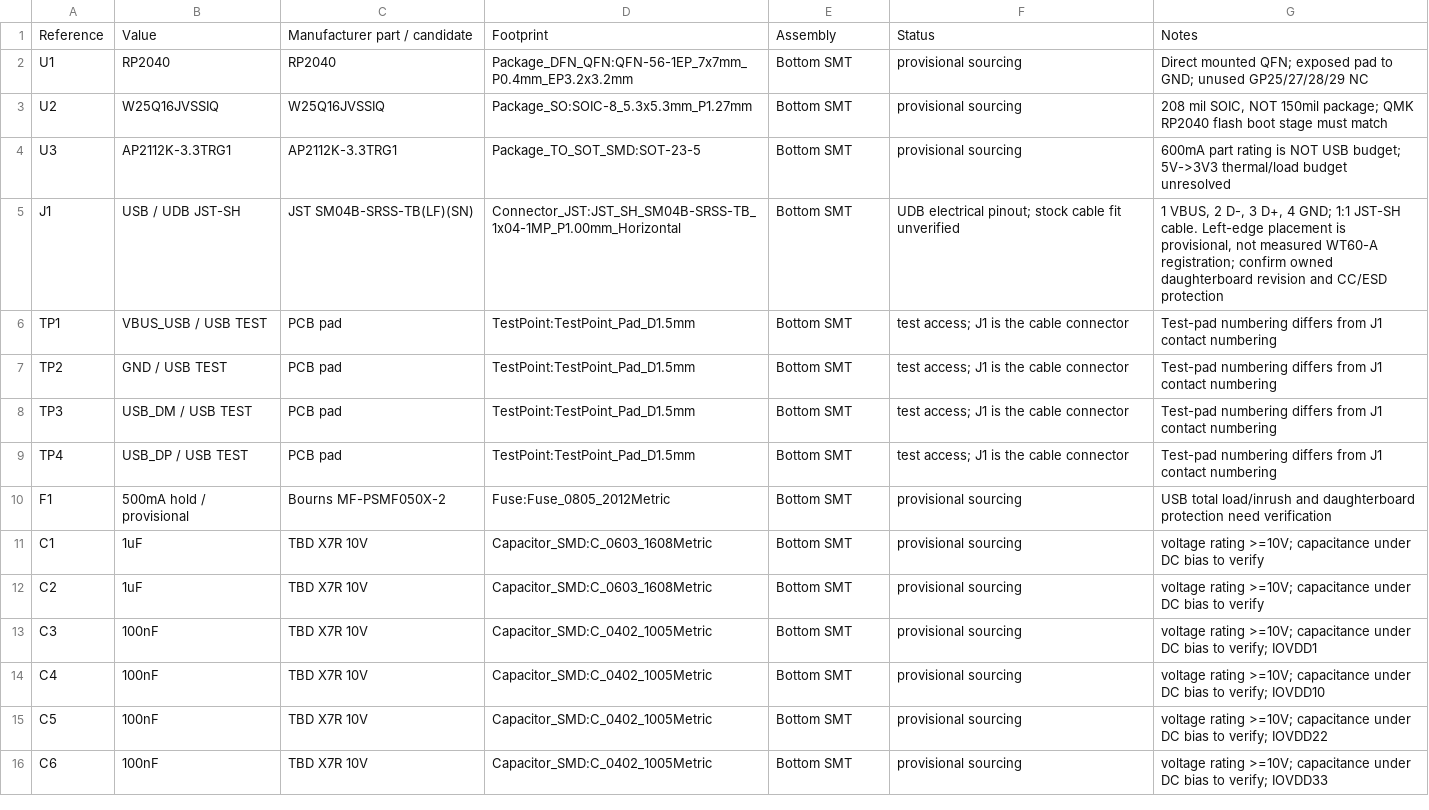
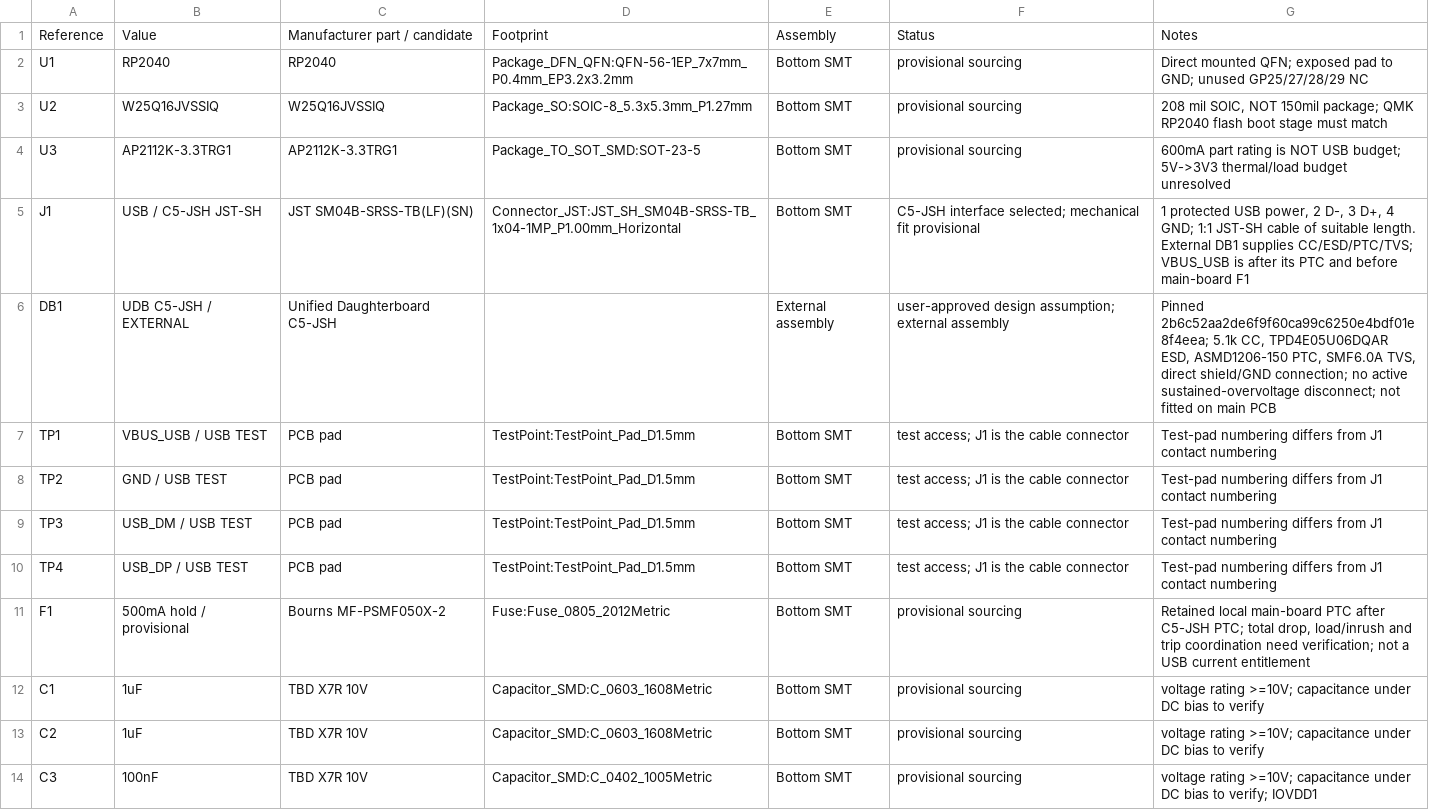
Before and after one commit to gytkk/keycult-ball, a CSV file: design/pcb/63/bom.csv, drawn as a sheet; only a part is shown; the shorter side is filled out with more unchanged rows.

Commit message:
feat(pcb): adopt external C5-JSH daughterboard assumption

```diff
--- a/design/pcb/63/bom.csv
+++ b/design/pcb/63/bom.csv
@@ -4,3 +4,4 @@ U2,W25Q16JVSSIQ,W25Q16JVSSIQ,Package_SO:SOIC-8_5.3x5.3mm_P1.27mm,Bottom SMT,prov
 U3,AP2112K-3.3TRG1,AP2112K-3.3TRG1,Package_TO_SOT_SMD:SOT-23-5,Bottom SMT,provisional sourcing,600mA part rating is NOT USB budget; 5V->3V3 thermal/load budget unresolved
-J1,USB / UDB JST-SH,JST SM04B-SRSS-TB(LF)(SN),Connector_JST:JST_SH_SM04B-SRSS-TB_1x04-1MP_P1.00mm_Horizontal,Bottom SMT,UDB electrical pinout; stock cable fit unverified,"1 VBUS, 2 D-, 3 D+, 4 GND; 1:1 JST-SH cable. Left-edge placement is provisional, not measured WT60-A registration; confirm owned daughterboard revision and CC/ESD protection"
+J1,USB / C5-JSH JST-SH,JST SM04B-SRSS-TB(LF)(SN),Connector_JST:JST_SH_SM04B-SRSS-TB_1x04-1MP_P1.00mm_Horizontal,Bottom SMT,C5-JSH interface selected; mechanical fit provisional,"1 protected USB power, 2 D-, 3 D+, 4 GND; 1:1 JST-SH cable of suitable length. External DB1 supplies CC/ESD/PTC/TVS; VBUS_USB is after its PTC and before main-board F1"
+DB1,UDB C5-JSH / EXTERNAL,Unified Daughterboard C5-JSH,,External assembly,user-approved design assumption; external assembly,"Pinned 2b6c52aa2de6f9f60ca99c6250e4bdf01e8f4eea; 5.1k CC, TPD4E05U06DQAR ESD, ASMD1206-150 PTC, SMF6.0A TVS, direct shield/GND connection; no active sustained-overvoltage disconnect; not fitted on main PCB"
 TP1,VBUS_USB / USB TEST,PCB pad,TestPoint:TestPoint_Pad_D1.5mm,Bottom SMT,test access; J1 is the cable connector,Test-pad numbering differs from J1 contact numbering
@@ -9,3 +10,3 @@ TP3,USB_DM / USB TEST,PCB pad,TestPoint:TestPoint_Pad_D1.5mm,Bottom SMT,test acc
 TP4,USB_DP / USB TEST,PCB pad,TestPoint:TestPoint_Pad_D1.5mm,Bottom SMT,test access; J1 is the cable connector,Test-pad numbering differs from J1 contact numbering
-F1,500mA hold / provisional,Bourns MF-PSMF050X-2,Fuse:Fuse_0805_2012Metric,Bottom SMT,provisional sourcing,USB total load/inrush and daughterboard protection need verification
+F1,500mA hold / provisional,Bourns MF-PSMF050X-2,Fuse:Fuse_0805_2012Metric,Bottom SMT,provisional sourcing,"Retained local main-board PTC after C5-JSH PTC; total drop, load/inrush and trip coordination need verification; not a USB current entitlement"
 C1,1uF,TBD X7R 10V,Capacitor_SMD:C_0603_1608Metric,Bottom SMT,provisional sourcing,voltage rating >=10V; capacitance under DC bias to verify
```
Also changed, not shown: design/pcb/bom.csv, 46 other files.
